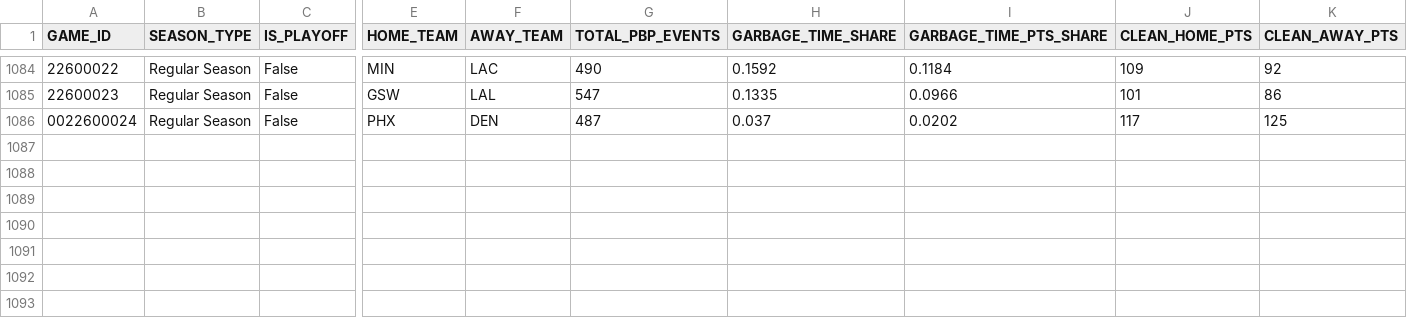
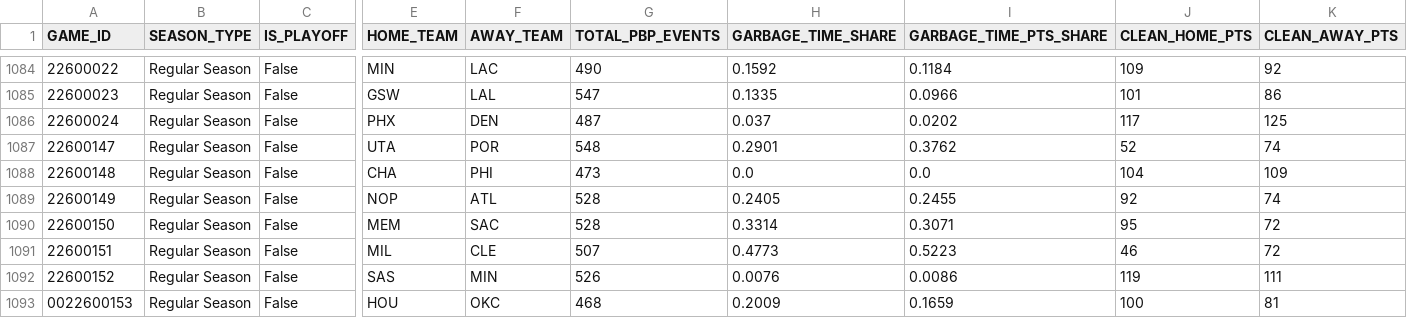
Before and after one commit to Shyesilbas/nbaModelApp, a CSV file: data/training/pbp_situational_features.csv, drawn as a sheet; only a part is shown, gaps mark what is left out; rows hold the shown columns only; the diff names each change by its address in the sheet, - before the commit and + after, or states it on an @@ line.

```diff
--- a/data/training/pbp_situational_features.csv
+++ b/data/training/pbp_situational_features.csv
-A1086 (GAME_ID): 0022600024
+A1086 (GAME_ID): 22600024
+row 1087: 22600147 | Regular Season | False | UTA | POR | 548 | 0.2901 | 0.3762 | 52 | 74
+row 1088: 22600148 | Regular Season | False | CHA | PHI | 473 | 0.0 | 0.0 | 104 | 109
+row 1089: 22600149 | Regular Season | False | NOP | ATL | 528 | 0.2405 | 0.2455 | 92 | 74
+row 1090: 22600150 | Regular Season | False | MEM | SAC | 528 | 0.3314 | 0.3071 | 95 | 72
+row 1091: 22600151 | Regular Season | False | MIL | CLE | 507 | 0.4773 | 0.5223 | 46 | 72
+row 1092: 22600152 | Regular Season | False | SAS | MIN | 526 | 0.0076 | 0.0086 | 119 | 111
+row 1093: 0022600153 | Regular Season | False | HOU | OKC | 468 | 0.2009 | 0.1659 | 100 | 81
```
Also changed, not shown: data/season=2026-27/analysis/team_rosters_live.csv, data/season=2026-27/processed/game_results.csv, 3 other files.
